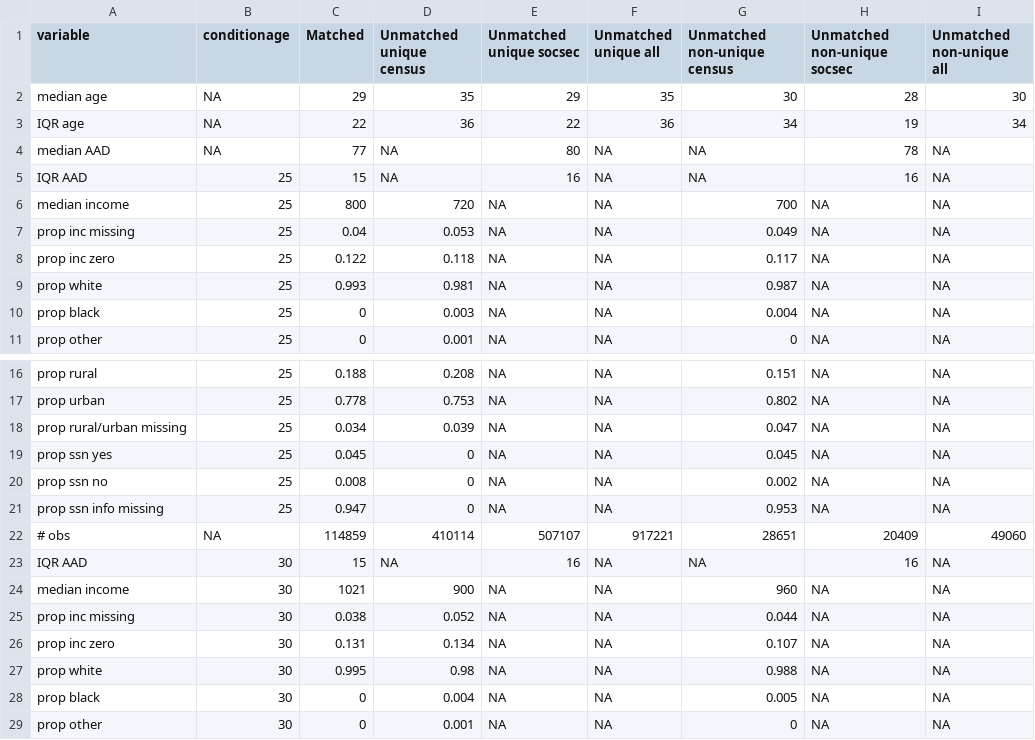
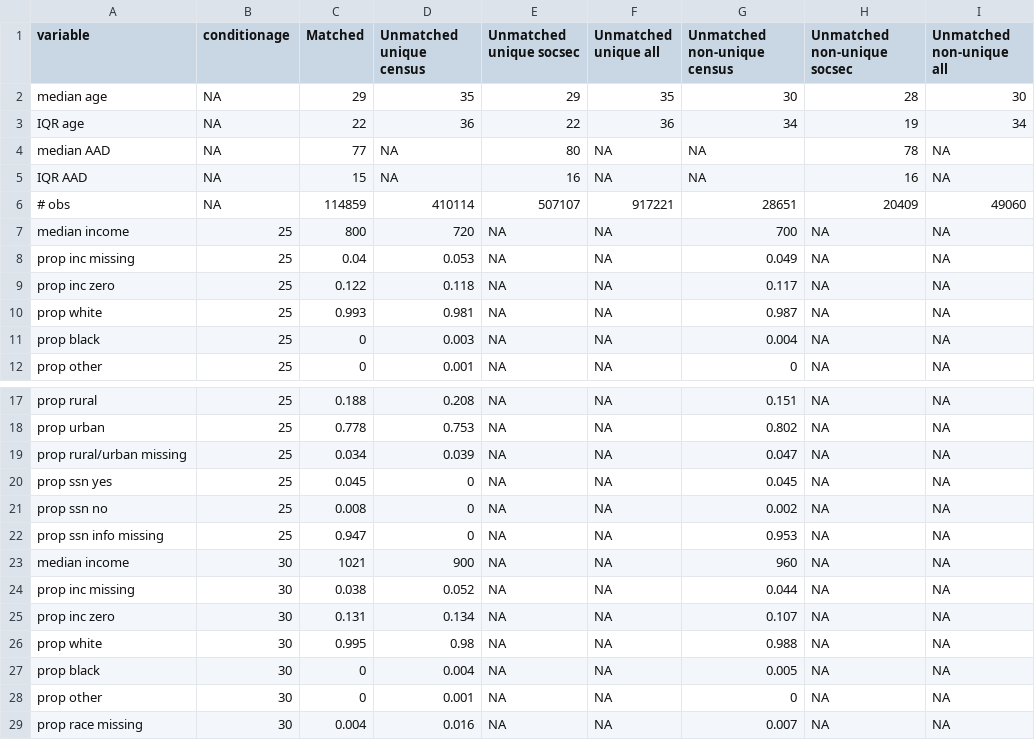
Before and after one commit to josh-goldstein-git/censoc, a CSV file: match_metrics/OR_descriptives.csv, drawn as a sheet; only a part is shown, gaps mark what is left out; the shorter side is filled out with more unchanged rows.

```diff
--- a/match_metrics/OR_descriptives.csv
+++ b/match_metrics/OR_descriptives.csv
@@ -4,3 +4,4 @@
 "median AAD",NA,77,NA,80,NA,NA,78,NA
-"IQR AAD",25,15,NA,16,NA,NA,16,NA
+"IQR AAD",NA,15,NA,16,NA,NA,16,NA
+"# obs",NA,114859,410114,507107,917221,28651,20409,49060
 "median income",25,800,720,NA,NA,700,NA,NA
@@ -21,4 +22,2 @@
 "prop ssn info missing",25,0.947,0,NA,NA,0.953,NA,NA
-"# obs",NA,114859,410114,507107,917221,28651,20409,49060
-"IQR AAD",30,15,NA,16,NA,NA,16,NA
 "median income",30,1021,900,NA,NA,960,NA,NA
```
Also changed, not shown: match_metrics/south_descriptives.csv, 6 other files.
